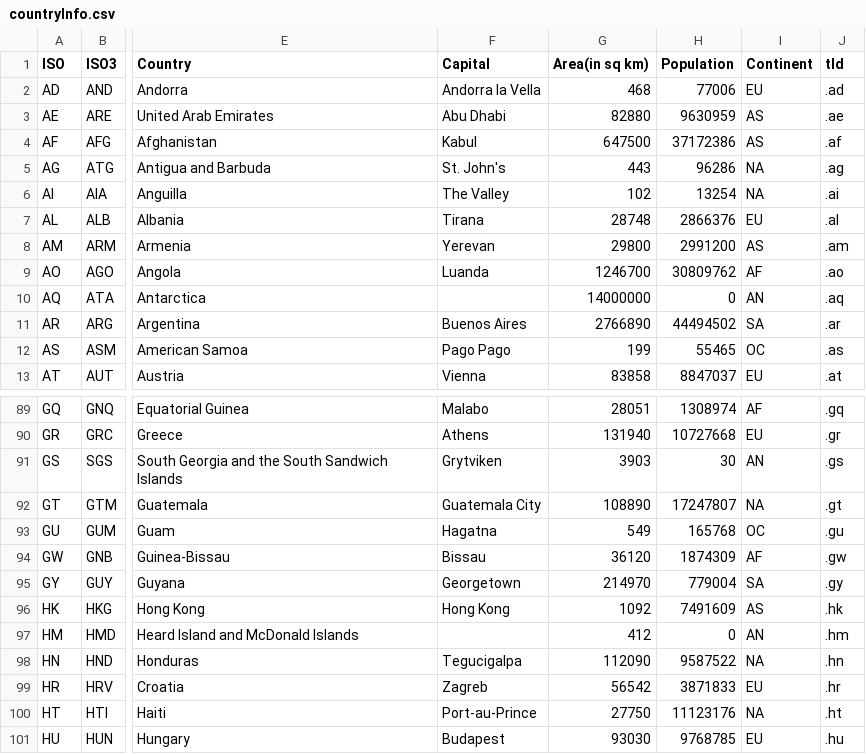
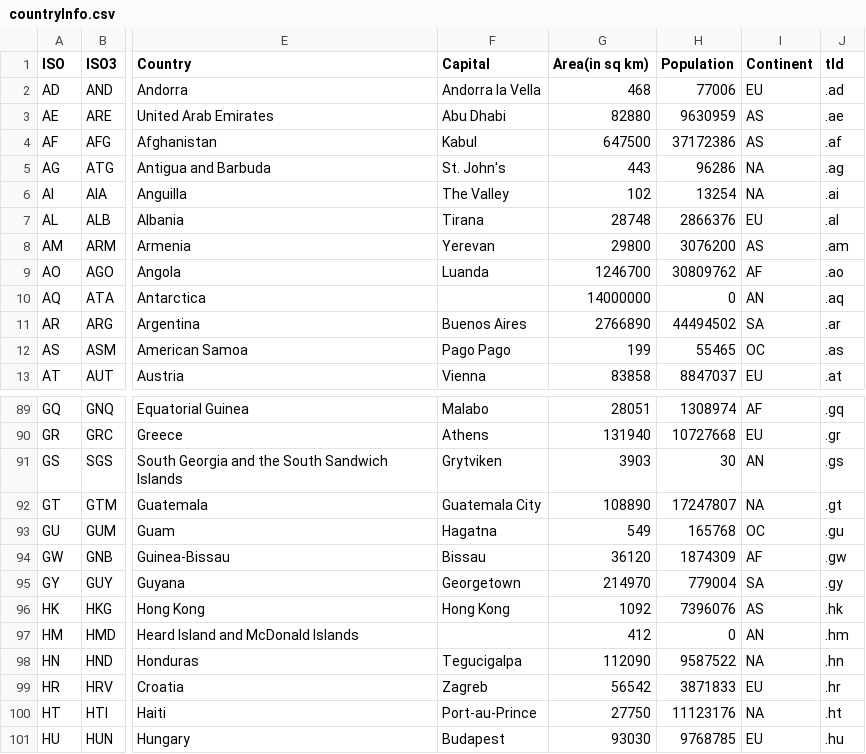
Before and after one commit to creDocker/creAssets, a CSV file: cre/versions/u20.04/assets/public/geonames/countryInfo.csv, drawn as a sheet; only a part is shown, gaps mark what is left out; the diff names each change by its address in the sheet, - before the commit and + after, or states it on an @@ line.

Commit message:
Commit from GitHub Actions (versions:2020.0)

```diff
--- a/cre/versions/u20.04/assets/public/geonames/countryInfo.csv
+++ b/cre/versions/u20.04/assets/public/geonames/countryInfo.csv
-H8 (Population): 2991200
+H8 (Population): 3076200
-H96 (Population): 7491609
+H96 (Population): 7396076
```
Also changed, not shown: 2 other files.
